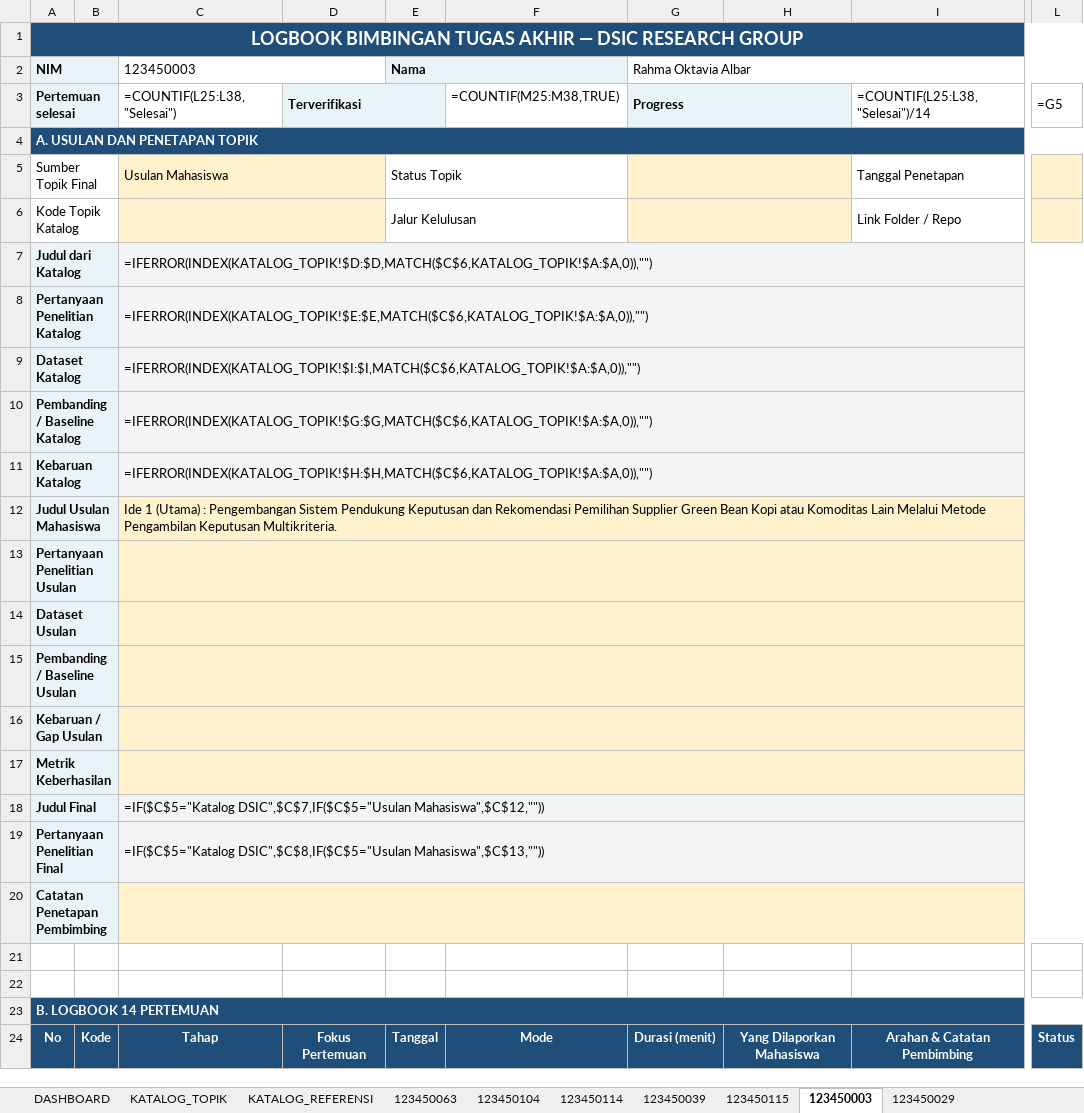
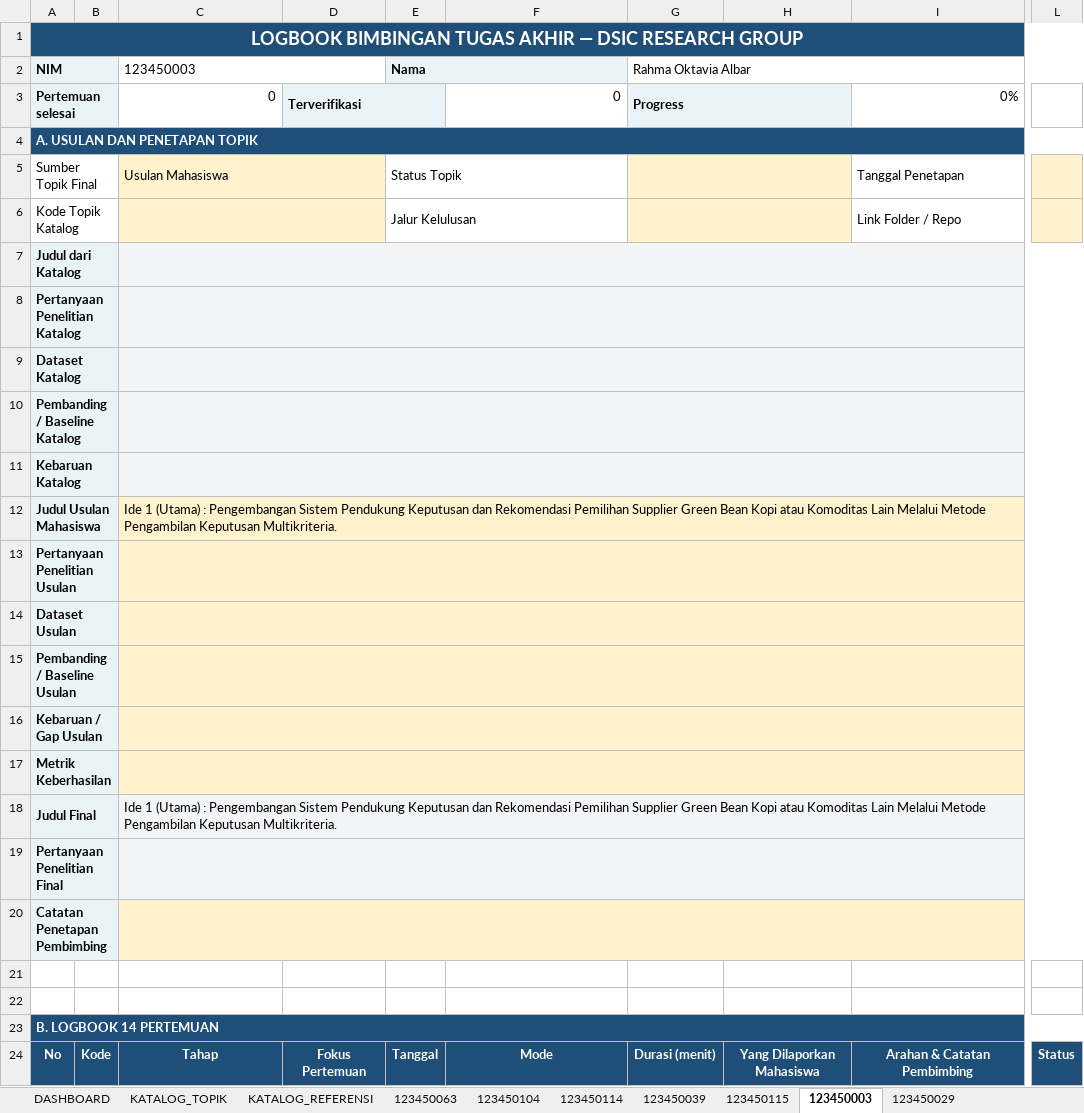
Before and after one commit to Data-Systems-and-Intelligent-Computing/DSIC-2706, an Excel workbook: Tugas Akhir AS Ganjil 2026.xlsx, sheet 123450003, drawn as a sheet; only a part is shown, gaps mark what is left out; values as stored, in another font and other column widths than the file's, no borders; formulas without a stored value are shown as written; charts and pictures and conditional formats not drawn; the diff names each change by its address in the sheet, - before the commit and + after, or states it on an @@ line.

```diff
--- a/Tugas Akhir AS Ganjil 2026.xlsx (sheet 123450003)
+++ b/Tugas Akhir AS Ganjil 2026.xlsx (sheet 123450003)
-C3 (123450003): =COUNTIF(L25:L38,"Selesai")
+C3 (123450003): 0
-F3: =COUNTIF(M25:M38,TRUE)
+F3: 0
-I3: =COUNTIF(L25:L38,"Selesai")/14
+I3: 0%
-L3: =G5
+L3: (empty)
-C7 (123450003): =IFERROR(INDEX(KATALOG_TOPIK!$D:$D,MATCH($C$6,KATALOG_TOPIK!$A:$A,0)),"")
+C7 (123450003): (empty)
-C8 (123450003): =IFERROR(INDEX(KATALOG_TOPIK!$E:$E,MATCH($C$6,KATALOG_TOPIK!$A:$A,0)),"")
+C8 (123450003): (empty)
-C9 (123450003): =IFERROR(INDEX(KATALOG_TOPIK!$I:$I,MATCH($C$6,KATALOG_TOPIK!$A:$A,0)),"")
+C9 (123450003): (empty)
-C10 (123450003): =IFERROR(INDEX(KATALOG_TOPIK!$G:$G,MATCH($C$6,KATALOG_TOPIK!$A:$A,0)),"")
+C10 (123450003): (empty)
-C11 (123450003): =IFERROR(INDEX(KATALOG_TOPIK!$H:$H,MATCH($C$6,KATALOG_TOPIK!$A:$A,0)),"")
+C11 (123450003): (empty)
-C18 (123450003): =IF($C$5="Katalog DSIC",$C$7,IF($C$5="Usulan Mahasiswa",$C$12,""))
+C18 (123450003): Ide 1 (Utama) : Pengembangan Sistem Pendukung Keputusan dan Rekomendasi Pemilihan Supplier Green Bean Kopi atau Komoditas Lain Melalui Metode Pengambilan Keputusan Multikriteria.
-C19 (123450003): =IF($C$5="Katalog DSIC",$C$8,IF($C$5="Usulan Mahasiswa",$C$13,""))
+C19 (123450003): (empty)
```
Also changed, not shown: sheet KATALOG_TOPIK, sheet DASHBOARD, sheet 123450104, sheet 123450039, sheet 123450063, sheet 123450114, 2 more sheets, charts or pictures, 3 other files.
